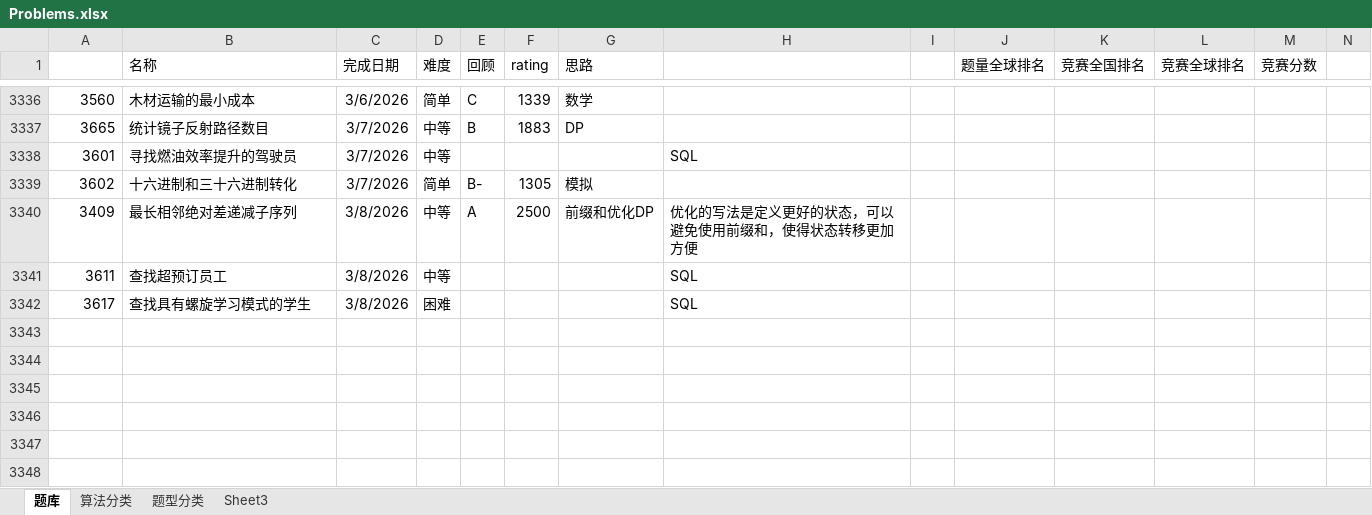
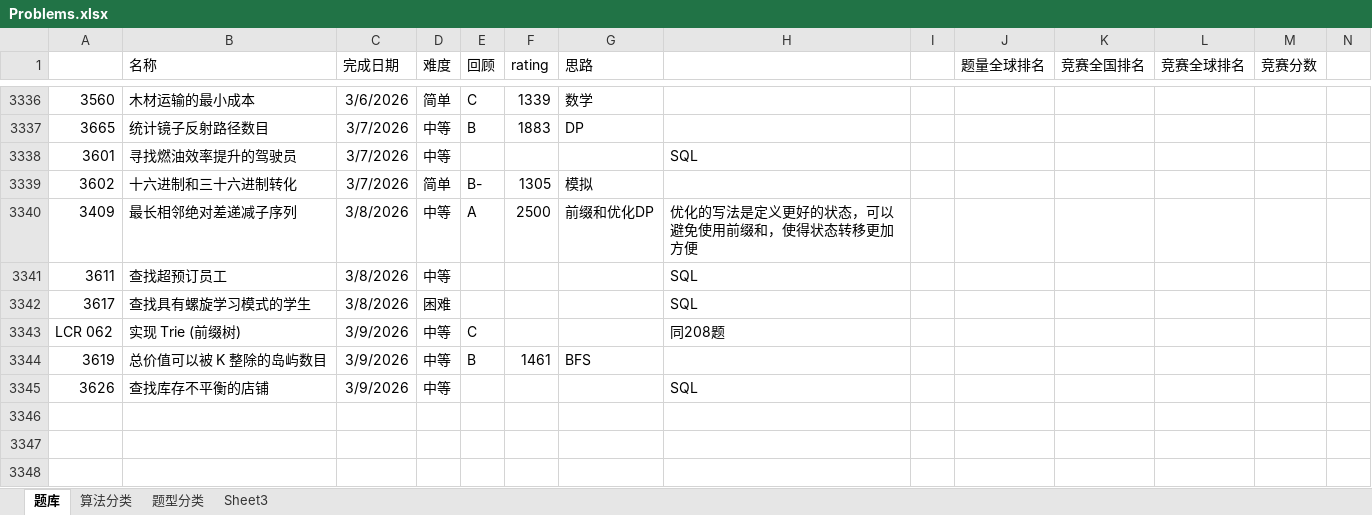
Before and after one commit to wangsun39/leetcode, an Excel workbook: Problems.xlsx, sheet 题库, drawn as a sheet; only a part is shown, gaps mark what is left out; values as stored, in another font and other column widths than the file's, no borders; charts and pictures not drawn; the diff names each change by its address in the sheet, - before the commit and + after, or states it on an @@ line.

Commit message:
daily problems 2026/03/09

```diff
--- a/Problems.xlsx (sheet 题库)
+++ b/Problems.xlsx (sheet 题库)
-row 3343: (empty)
+row 3343: LCR 062 | 实现 Trie (前缀树) | 3/9/2026 | 中等 | C |  |  | 同208题
-row 3344: (empty)
+row 3344: 3619 | 总价值可以被 K 整除的岛屿数目 | 3/9/2026 | 中等 | B | 1461 | BFS
-row 3345: (empty)
+row 3345: 3626 | 查找库存不平衡的店铺 | 3/9/2026 | 中等 |  |  |  | SQL
```
Also changed, not shown: 2 other files.
